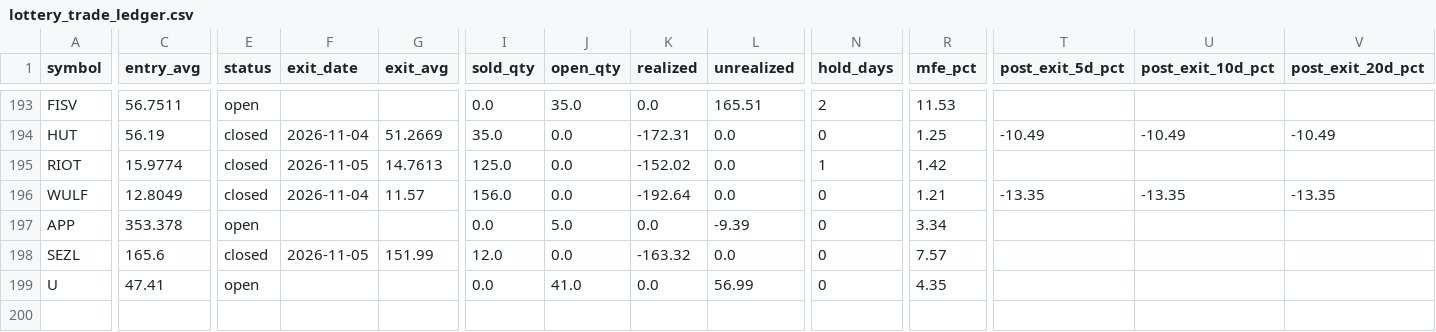
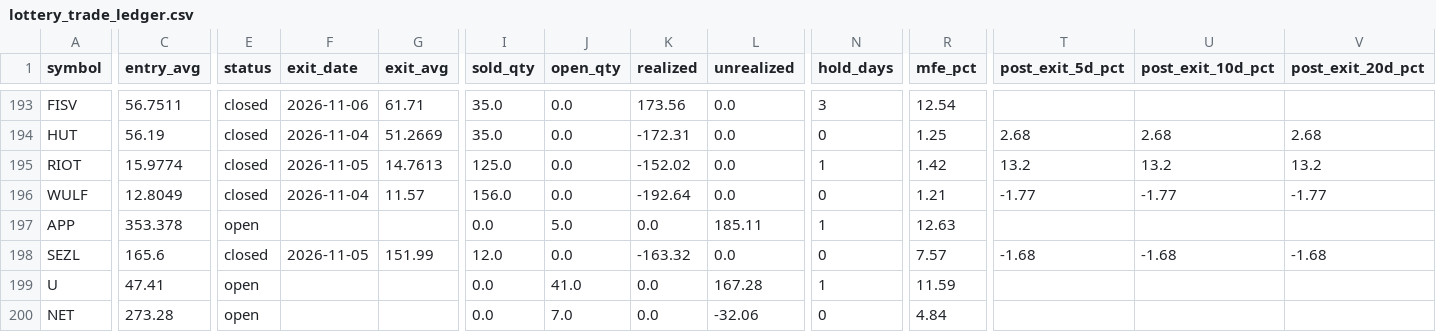
Before and after one commit to maciejmikulewiczpl-ux/Trading, a CSV file: logs/lottery_trade_ledger.csv, drawn as a sheet; only a part is shown, gaps mark what is left out; rows hold the shown columns only; the diff covers the shown part only; the diff names each change by its address in the sheet, - before the commit and + after, or states it on an @@ line.

```diff
--- a/logs/lottery_trade_ledger.csv
+++ b/logs/lottery_trade_ledger.csv
-E193 (status): open
+E193 (status): closed
-F193 (exit_date): (empty)
+F193 (exit_date): 2026-11-06
-G193 (exit_avg): (empty)
+G193 (exit_avg): 61.71
-I193 (sold_qty): 0.0
+I193 (sold_qty): 35.0
-J193 (open_qty): 35.0
+J193 (open_qty): 0.0
-K193 (realized): 0.0
+K193 (realized): 173.56
-L193 (unrealized): 165.51
+L193 (unrealized): 0.0
-N193 (hold_days): 2
+N193 (hold_days): 3
-R193 (mfe_pct): 11.53
+R193 (mfe_pct): 12.54
-T194 (post_exit_5d_pct): -10.49
+T194 (post_exit_5d_pct): 2.68
-U194 (post_exit_10d_pct): -10.49
+U194 (post_exit_10d_pct): 2.68
-V194 (post_exit_20d_pct): -10.49
+V194 (post_exit_20d_pct): 2.68
-T195 (post_exit_5d_pct): (empty)
+T195 (post_exit_5d_pct): 13.2
-U195 (post_exit_10d_pct): (empty)
+U195 (post_exit_10d_pct): 13.2
-V195 (post_exit_20d_pct): (empty)
+V195 (post_exit_20d_pct): 13.2
-T196 (post_exit_5d_pct): -13.35
+T196 (post_exit_5d_pct): -1.77
-U196 (post_exit_10d_pct): -13.35
+U196 (post_exit_10d_pct): -1.77
-V196 (post_exit_20d_pct): -13.35
+V196 (post_exit_20d_pct): -1.77
-L197 (unrealized): -9.39
+L197 (unrealized): 185.11
-N197 (hold_days): 0
+N197 (hold_days): 1
-R197 (mfe_pct): 3.34
+R197 (mfe_pct): 12.63
-T198 (post_exit_5d_pct): (empty)
+T198 (post_exit_5d_pct): -1.68
-U198 (post_exit_10d_pct): (empty)
+U198 (post_exit_10d_pct): -1.68
-V198 (post_exit_20d_pct): (empty)
+V198 (post_exit_20d_pct): -1.68
-L199 (unrealized): 56.99
+L199 (unrealized): 167.28
-N199 (hold_days): 0
+N199 (hold_days): 1
-R199 (mfe_pct): 4.35
+R199 (mfe_pct): 11.59
+row 200: NET | 273.28 | open |  |  | 0.0 | 7.0 | 0.0 | -32.06 | 0 | 4.84
```
Also changed, not shown: 24 edited cells elsewhere in this file, 2 other files.
